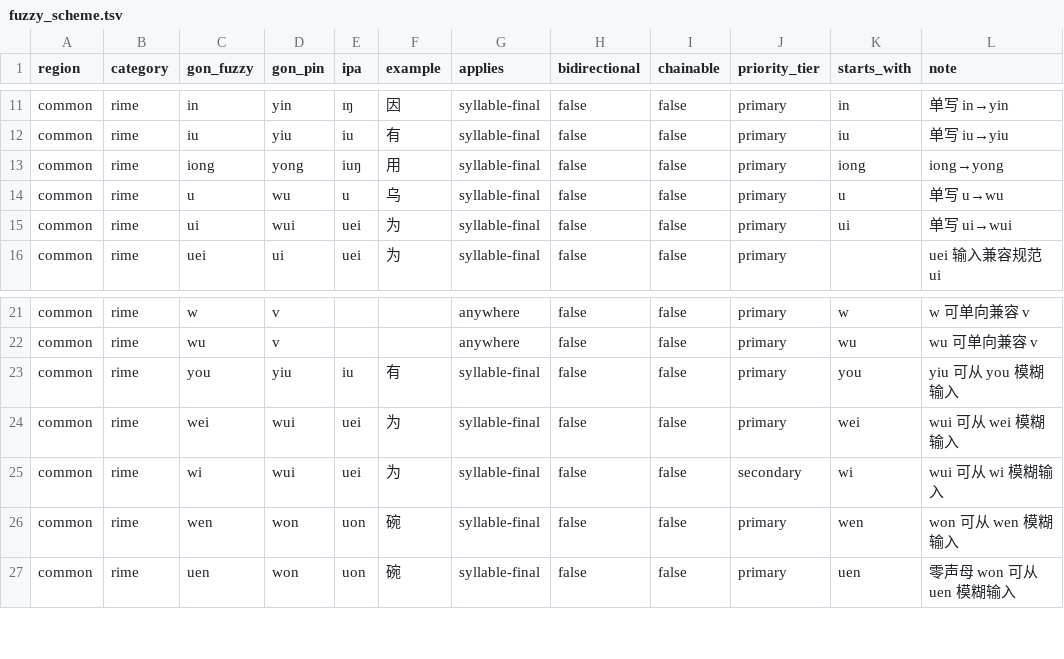
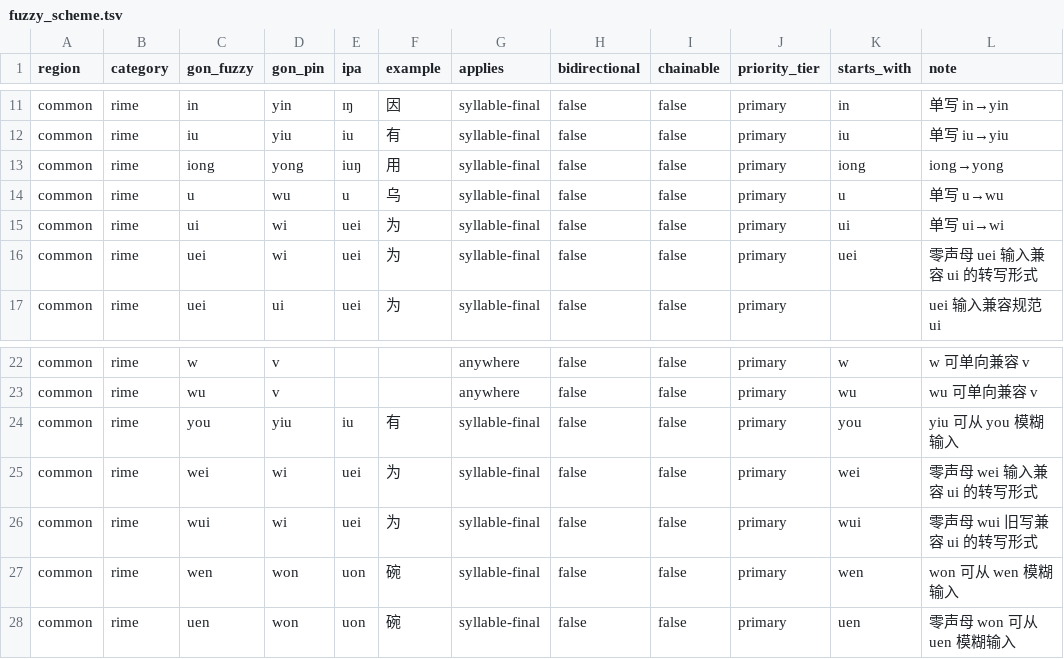
Before and after one commit to BrianIZKom1911/GonnyuGeneralIME, a TSV file: resources/fuzzy_scheme.tsv, drawn as a sheet; only a part is shown, gaps mark what is left out.

```diff
--- a/resources/fuzzy_scheme.tsv
+++ b/resources/fuzzy_scheme.tsv
@@ -14,3 +14,4 @@ common	rime	iong	yong	iuŋ	用	syllable-final	false	false	primary	iong	iong→yo
 common	rime	u	wu	u	乌	syllable-final	false	false	primary	u	单写 u→wu
-common	rime	ui	wui	uei	为	syllable-final	false	false	primary	ui	单写 ui→wui
+common	rime	ui	wi	uei	为	syllable-final	false	false	primary	ui	单写 ui→wi
+common	rime	uei	wi	uei	为	syllable-final	false	false	primary	uei	零声母 uei 输入兼容 ui 的转写形式
 common	rime	uei	ui	uei	为	syllable-final	false	false	primary		uei 输入兼容规范 ui
@@ -23,4 +24,4 @@ common	rime	wu	v			anywhere	false	false	primary	wu	wu 可单向兼容 v
 common	rime	you	yiu	iu	有	syllable-final	false	false	primary	you	yiu 可从 you 模糊输入
-common	rime	wei	wui	uei	为	syllable-final	false	false	primary	wei	wui 可从 wei 模糊输入
-common	rime	wi	wui	uei	为	syllable-final	false	false	secondary	wi	wui 可从 wi 模糊输入
+common	rime	wei	wi	uei	为	syllable-final	false	false	primary	wei	零声母 wei 输入兼容 ui 的转写形式
+common	rime	wui	wi	uei	为	syllable-final	false	false	primary	wui	零声母 wui 旧写兼容 ui 的转写形式
 common	rime	wen	won	uon	碗	syllable-final	false	false	primary	wen	won 可从 wen 模糊输入
```
Also changed, not shown: 4 other files.
